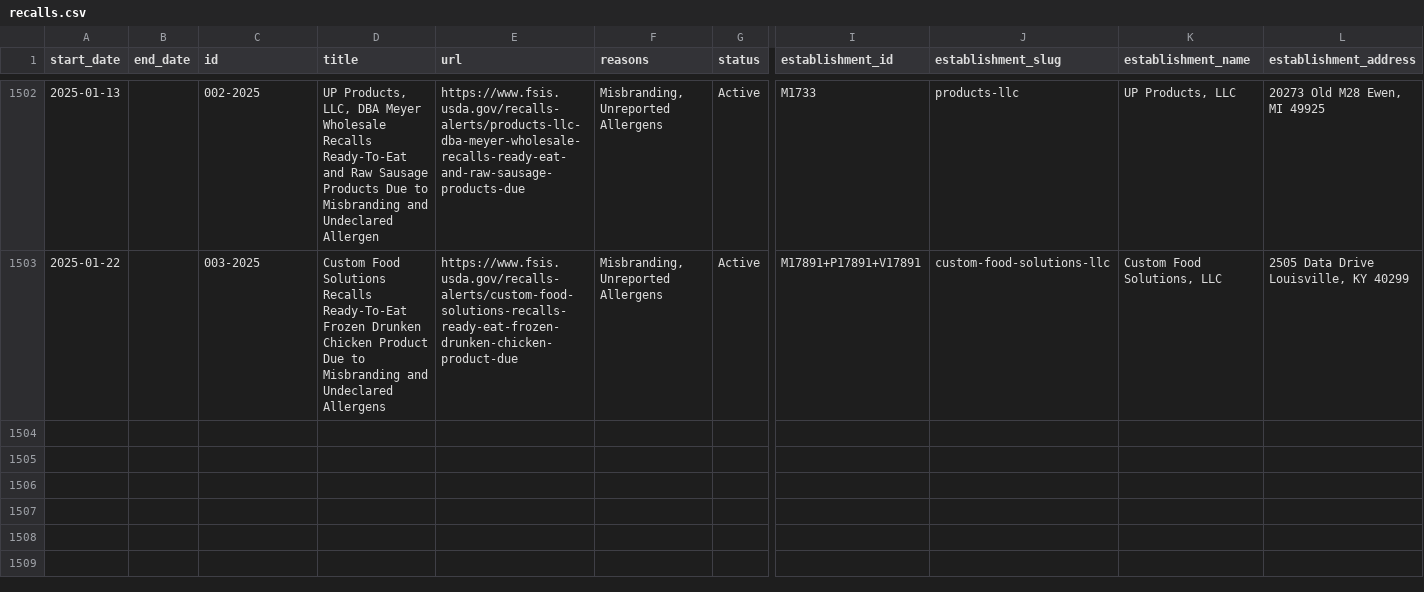
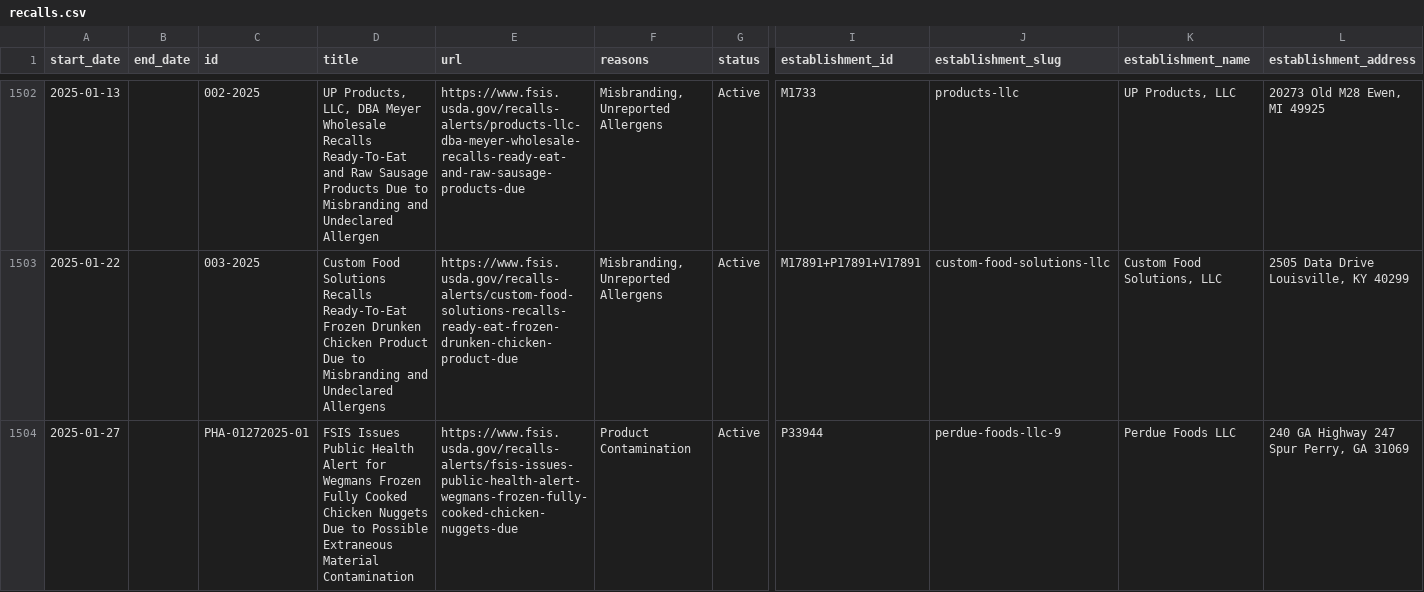
Before and after one commit to harrisj/food-recalls-actions, a CSV file: usda/recalls.csv, drawn as a sheet; only a part is shown, gaps mark what is left out; rows hold the shown columns only; the diff names each change by its address in the sheet, - before the commit and + after, or states it on an @@ line.

```diff
--- a/usda/recalls.csv
+++ b/usda/recalls.csv
+row 1504: 2025-01-27 |  | PHA-01272025-01 | FSIS Issues Public Health Alert for Wegmans Frozen Fully Cooked Chicken Nuggets Due to Possible Extraneous Material Contamination | https://www.fsis.usda.gov/recalls-alerts/fsis-issues-public-health-alert-wegmans-frozen-fully-cooked-chicken-nuggets-due | Product Contamination | Active | P33944 | perdue-foods-llc-9 | Perdue Foods LLC | 240 GA Highway 247 Spur Perry, GA 31069
```
Also changed, not shown: 4 other files.
